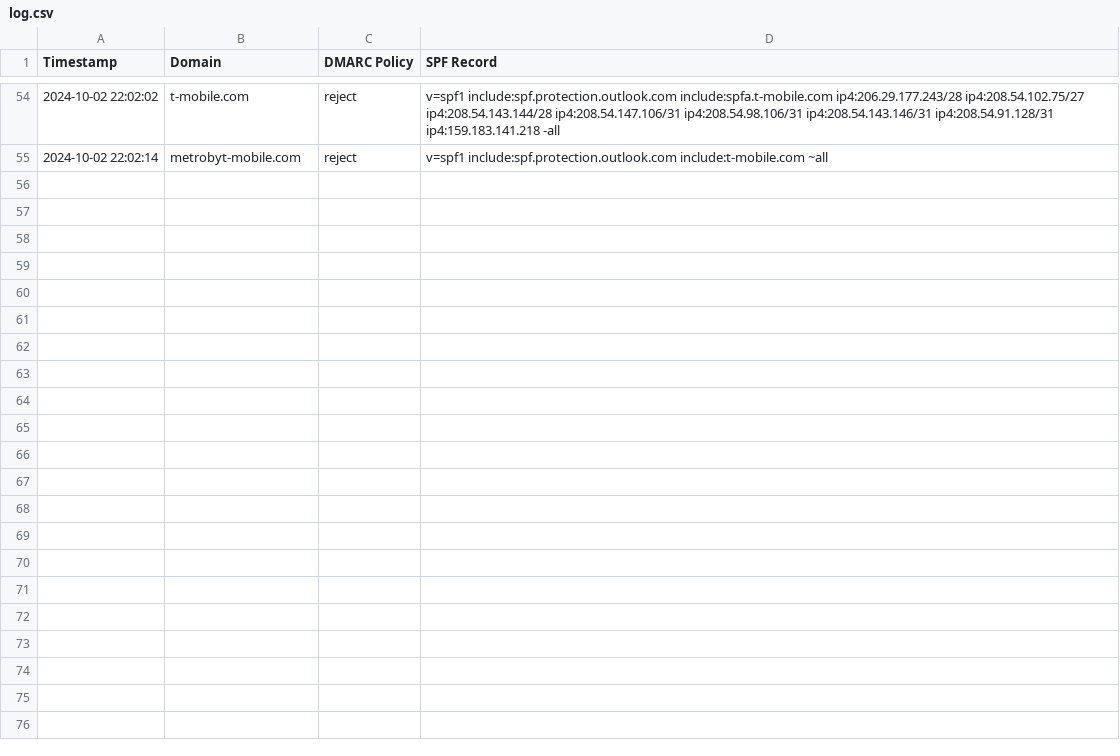
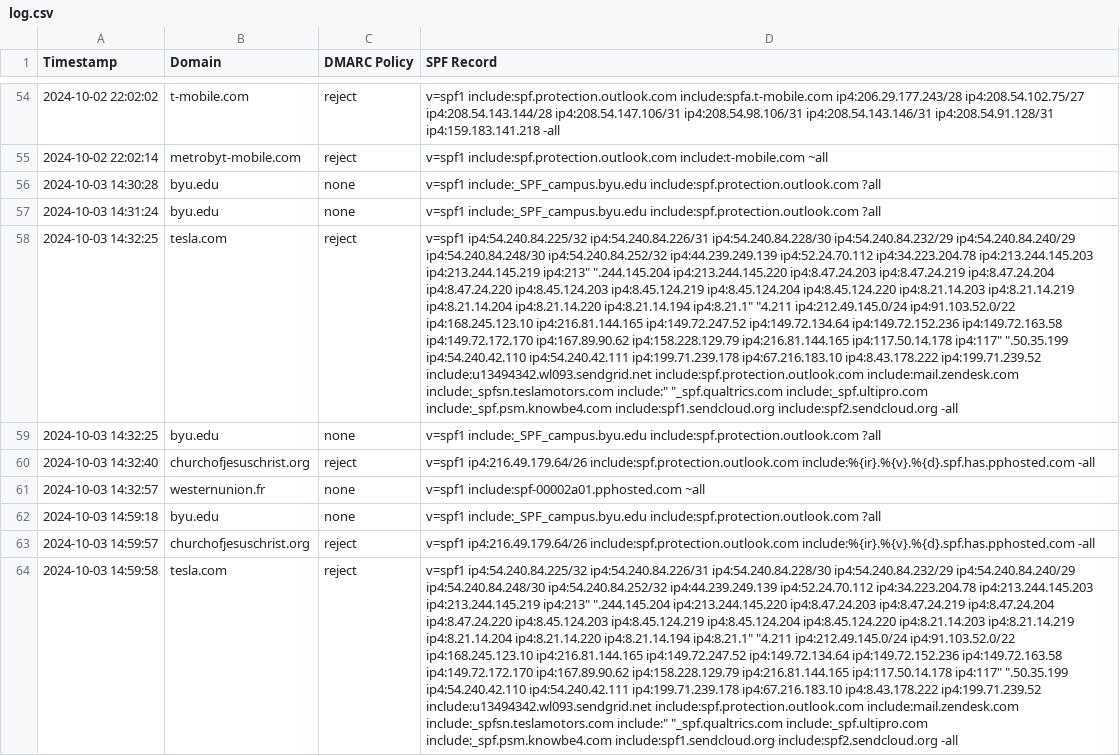
Before and after one commit to fdzdev/DMARC-SPF-Checker, a CSV file: log.csv, drawn as a sheet; only a part is shown, gaps mark what is left out; the diff names each change by its address in the sheet, - before the commit and + after, or states it on an @@ line.

```diff
--- a/log.csv
+++ b/log.csv
+row 56: 2024-10-03 14:30:28 | byu.edu | none | v=spf1 include:_SPF_campus.byu.edu include:spf.protection.outlook.com ?all
+row 57: 2024-10-03 14:31:24 | byu.edu | none | v=spf1 include:_SPF_campus.byu.edu include:spf.protection.outlook.com ?all
+row 58: 2024-10-03 14:32:25 | tesla.com | reject | v=spf1 ip4:54.240.84.225/32 ip4:54.240.84.226/31 ip4:54.240.84.228/30 ip4:54.240.84.232/29 ip4:54.240.84.240/29 ip4:54.240.84.248/30 ip4:54.240.84.252/32 ip4:44.239.249.139 ip4:52.24.70.112 ip4:34.223.204.78 ip4:213.244.145.203 ip4:213.244.145.219 ip4:213" ".244.145.204 ip4:213.244.145.220 ip4:8.47.24.203 ip4:8.47.24.219 ip4:8.47.24.204 ip4:8.47.24.220 ip4:8.45.124.203 ip4:8.45.124.219 ip4:8.45.124.204 ip4:8.45.124.220 ip4:8.21.14.203 ip4:8.21.14.219 ip4:8.21.14.204 ip4:8.21.14.220 ip4:8.21.14.194 ip4:8.21.1" "4.211 ip4:212.49.145.0/24 ip4:91.103.52.0/22 ip4:168.245.123.10 ip4:216.81.144.165 ip4:149.72.247.52 ip4:149.72.134.64 ip4:149.72.152.236 ip4:149.72.163.58 ip4:149.72.172.170 ip4:167.89.90.62 ip4:158.228.129.79 ip4:216.81.144.165 ip4:117.50.14.178 ip4:117" ".50.35.199 ip4:54.240.42.110 ip4:54.240.42.111 ip4:199.71.239.178 ip4:67.216.183.10 ip4:8.43.178.222 ip4:199.71.239.52 include:u13494342.wl093.sendgrid.net include:spf.protection.outlook.com include:mail.zendesk.com include:_spfsn.teslamotors.com include:" "_spf.qualtrics.com include:_spf.ultipro.com include:_spf.psm.knowbe4.com include:spf1.sendcloud.org include:spf2.sendcloud.org -all
+row 59: 2024-10-03 14:32:25 | byu.edu | none | v=spf1 include:_SPF_campus.byu.edu include:spf.protection.outlook.com ?all
+row 60: 2024-10-03 14:32:40 | churchofjesuschrist.org | reject | v=spf1 ip4:216.49.179.64/26 include:spf.protection.outlook.com include:%{ir}.%{v}.%{d}.spf.has.pphosted.com -all
+row 61: 2024-10-03 14:32:57 | westernunion.fr | none | v=spf1 include:spf-00002a01.pphosted.com ~all
+row 62: 2024-10-03 14:59:18 | byu.edu | none | v=spf1 include:_SPF_campus.byu.edu include:spf.protection.outlook.com ?all
+row 63: 2024-10-03 14:59:57 | churchofjesuschrist.org | reject | v=spf1 ip4:216.49.179.64/26 include:spf.protection.outlook.com include:%{ir}.%{v}.%{d}.spf.has.pphosted.com -all
+row 64: 2024-10-03 14:59:58 | tesla.com | reject | v=spf1 ip4:54.240.84.225/32 ip4:54.240.84.226/31 ip4:54.240.84.228/30 ip4:54.240.84.232/29 ip4:54.240.84.240/29 ip4:54.240.84.248/30 ip4:54.240.84.252/32 ip4:44.239.249.139 ip4:52.24.70.112 ip4:34.223.204.78 ip4:213.244.145.203 ip4:213.244.145.219 ip4:213" ".244.145.204 ip4:213.244.145.220 ip4:8.47.24.203 ip4:8.47.24.219 ip4:8.47.24.204 ip4:8.47.24.220 ip4:8.45.124.203 ip4:8.45.124.219 ip4:8.45.124.204 ip4:8.45.124.220 ip4:8.21.14.203 ip4:8.21.14.219 ip4:8.21.14.204 ip4:8.21.14.220 ip4:8.21.14.194 ip4:8.21.1" "4.211 ip4:212.49.145.0/24 ip4:91.103.52.0/22 ip4:168.245.123.10 ip4:216.81.144.165 ip4:149.72.247.52 ip4:149.72.134.64 ip4:149.72.152.236 ip4:149.72.163.58 ip4:149.72.172.170 ip4:167.89.90.62 ip4:158.228.129.79 ip4:216.81.144.165 ip4:117.50.14.178 ip4:117" ".50.35.199 ip4:54.240.42.110 ip4:54.240.42.111 ip4:199.71.239.178 ip4:67.216.183.10 ip4:8.43.178.222 ip4:199.71.239.52 include:u13494342.wl093.sendgrid.net include:spf.protection.outlook.com include:mail.zendesk.com include:_spfsn.teslamotors.com include:" "_spf.qualtrics.com include:_spf.ultipro.com include:_spf.psm.knowbe4.com include:spf1.sendcloud.org include:spf2.sendcloud.org -all
```
Also changed, not shown: 4 other files.
